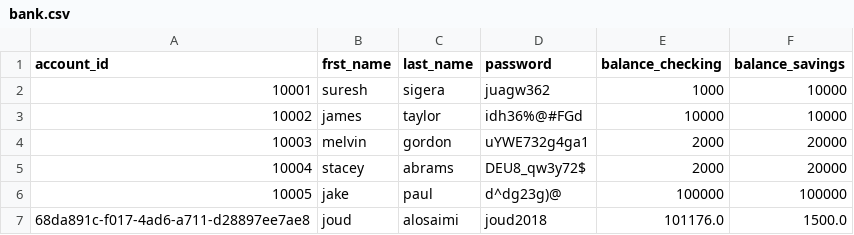
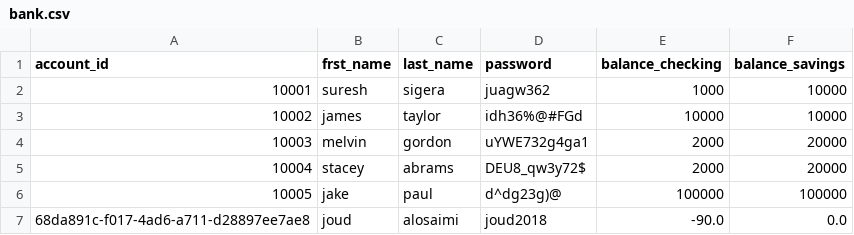
Before and after one commit to JoudKhalidAlosaimi/Banking-Project, a CSV file: bank.csv, drawn as a sheet.

```diff
--- a/bank.csv
+++ b/bank.csv
@@ -6,2 +6,2 @@ account_id,frst_name,last_name,password,balance_checking,balance_savings
 10005,jake,paul,d^dg23g)@,100000,100000
-68da891c-f017-4ad6-a711-d28897ee7ae8,joud,alosaimi,joud2018,101176.0,1500.0
+68da891c-f017-4ad6-a711-d28897ee7ae8,joud,alosaimi,joud2018,-90.0,0.0
```
Also changed, not shown: 2 other files.
